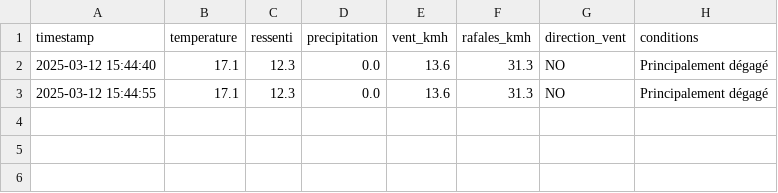
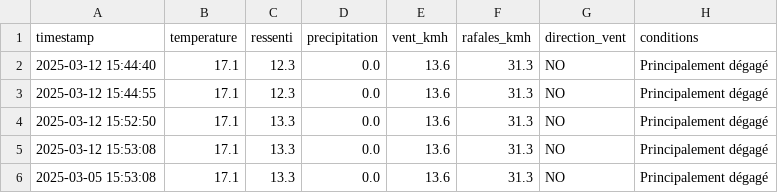
Before and after one commit to TWilhem/Hackathon, a CSV file: meteo_valras_horaire.csv, drawn as a sheet; the diff names each change by its address in the sheet, - before the commit and + after, or states it on an @@ line.

```diff
--- a/meteo_valras_horaire.csv
+++ b/meteo_valras_horaire.csv
+row 4: 2025-03-12 15:52:50 | 17.1 | 13.3 | 0.0 | 13.6 | 31.3 | NO | Principalement dégagé
+row 5: 2025-03-12 15:53:08 | 17.1 | 13.3 | 0.0 | 13.6 | 31.3 | NO | Principalement dégagé
+row 6: 2025-03-05 15:53:08 | 17.1 | 13.3 | 0.0 | 13.6 | 31.3 | NO | Principalement dégagé
```
Also changed, not shown: 1 other file.
